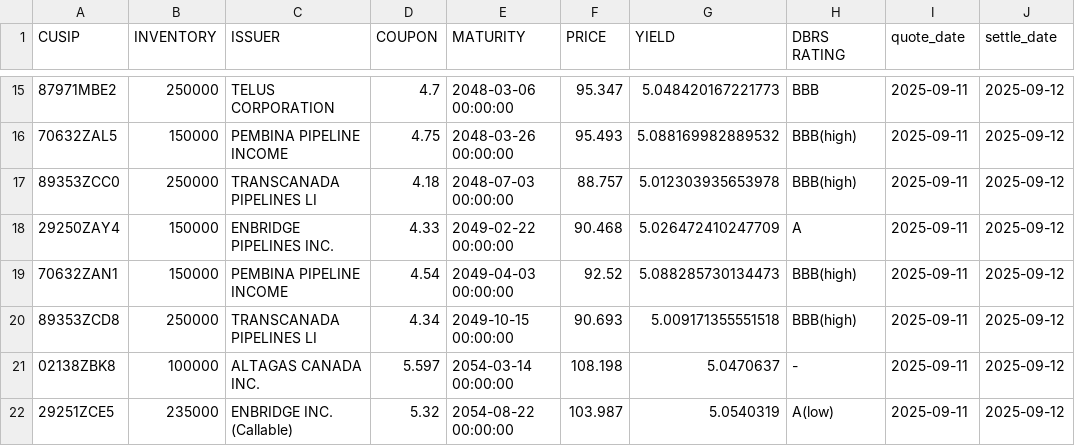
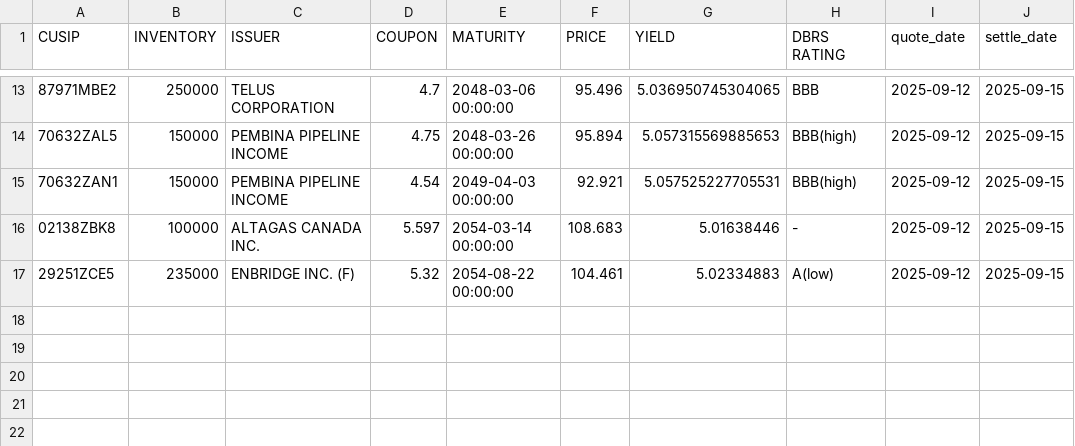
Before and after one commit to LVG77/qt-bonds, a CSV file: high_yield.csv, drawn as a sheet; only a part is shown, gaps mark what is left out; the diff covers the shown part only.

```diff
--- a/high_yield.csv
+++ b/high_yield.csv
@@ -15,8 +13,5 @@ CUSIP,INVENTORY,ISSUER,COUPON,MATURITY,PRICE,YIELD,DBRS RATING,quote_date,settle
-87971MBE2,250000,TELUS CORPORATION,4.7,2048-03-06 00:00:00,95.347,5.048420167221773,BBB,2025-09-11,2025-09-12
-70632ZAL5,150000,PEMBINA PIPELINE INCOME,4.75,2048-03-26 00:00:00,95.493,5.088169982889532,BBB(high),2025-09-11,2025-09-12
-89353ZCC0,250000,TRANSCANADA PIPELINES LI,4.18,2048-07-03 00:00:00,88.757,5.012303935653978,BBB(high),2025-09-11,2025-09-12
-29250ZAY4,150000,ENBRIDGE PIPELINES INC.,4.33,2049-02-22 00:00:00,90.468,5.026472410247709,A,2025-09-11,2025-09-12
-70632ZAN1,150000,PEMBINA PIPELINE INCOME,4.54,2049-04-03 00:00:00,92.52,5.088285730134473,BBB(high),2025-09-11,2025-09-12
-89353ZCD8,250000,TRANSCANADA PIPELINES LI,4.34,2049-10-15 00:00:00,90.693,5.009171355551518,BBB(high),2025-09-11,2025-09-12
-02138ZBK8,100000,ALTAGAS CANADA INC.,5.597,2054-03-14 00:00:00,108.198,5.0470637,-,2025-09-11,2025-09-12
-29251ZCE5,235000,ENBRIDGE INC.  (Callable),5.32,2054-08-22 00:00:00,103.987,5.0540319,A(low),2025-09-11,2025-09-12
+87971MBE2,250000,TELUS CORPORATION,4.7,2048-03-06 00:00:00,95.496,5.036950745304065,BBB,2025-09-12,2025-09-15
+70632ZAL5,150000,PEMBINA PIPELINE INCOME,4.75,2048-03-26 00:00:00,95.894,5.057315569885653,BBB(high),2025-09-12,2025-09-15
+70632ZAN1,150000,PEMBINA PIPELINE INCOME,4.54,2049-04-03 00:00:00,92.921,5.057525227705531,BBB(high),2025-09-12,2025-09-15
+02138ZBK8,100000,ALTAGAS CANADA INC.,5.597,2054-03-14 00:00:00,108.683,5.01638446,-,2025-09-12,2025-09-15
+29251ZCE5,235000,ENBRIDGE INC.  (F),5.32,2054-08-22 00:00:00,104.461,5.02334883,A(low),2025-09-12,2025-09-15
```
Also changed, not shown: 2 removed rows and 45 edited cells elsewhere in this file, corporate.csv, coupon.csv, 4 other files.
